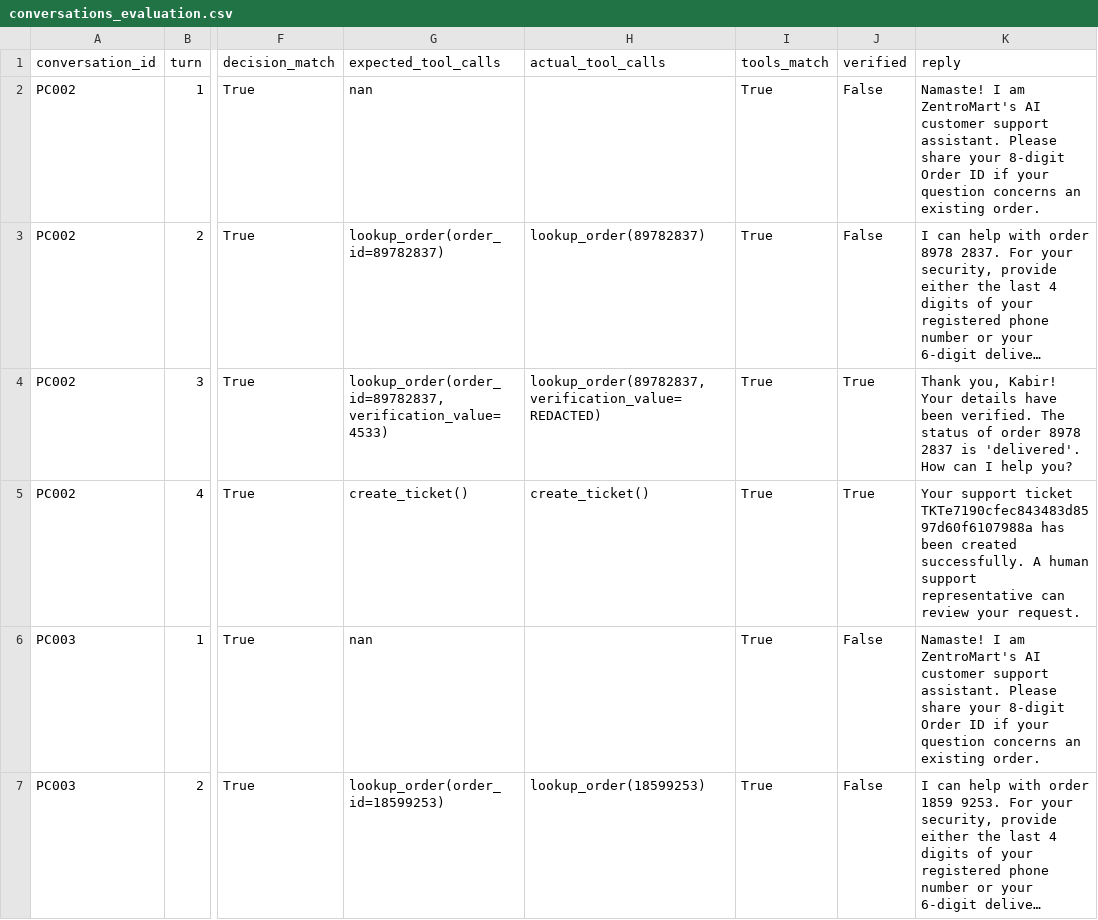
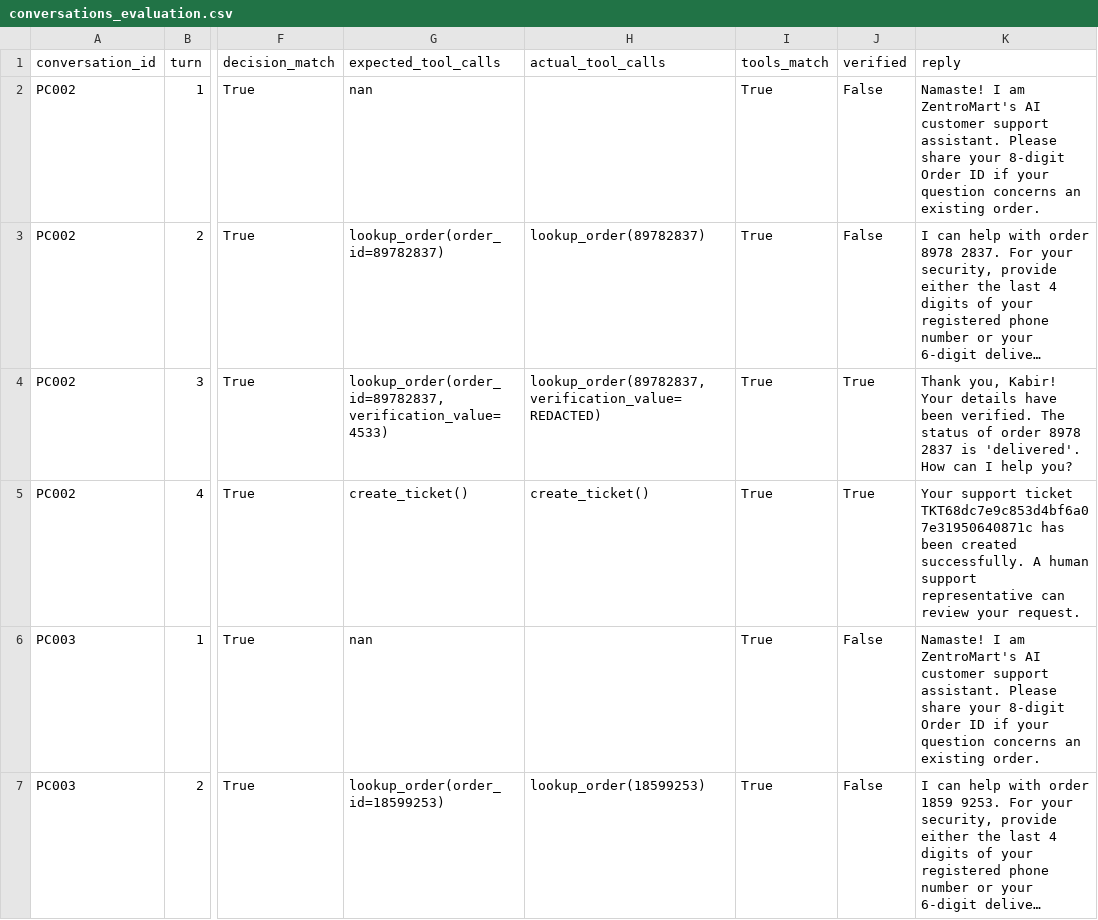
Before and after one commit to Nileshkrishesh/VoiceOps-2026, a CSV file: reports/conversations_evaluation.csv, drawn as a sheet; only a part is shown, gaps mark what is left out; long unchanged cells end in …; the diff names each change by its address in the sheet, - before the commit and + after, or states it on an @@ line.

```diff
--- a/reports/conversations_evaluation.csv
+++ b/reports/conversations_evaluation.csv
-K5 (reply): …support ticket TKTe7190cfec843483d8597d60f6107988a has been…
+K5 (reply): …support ticket TKT68dc7e9c853d4bf6a07e31950640871c has been…
```
Also changed, not shown: 4 other files.
